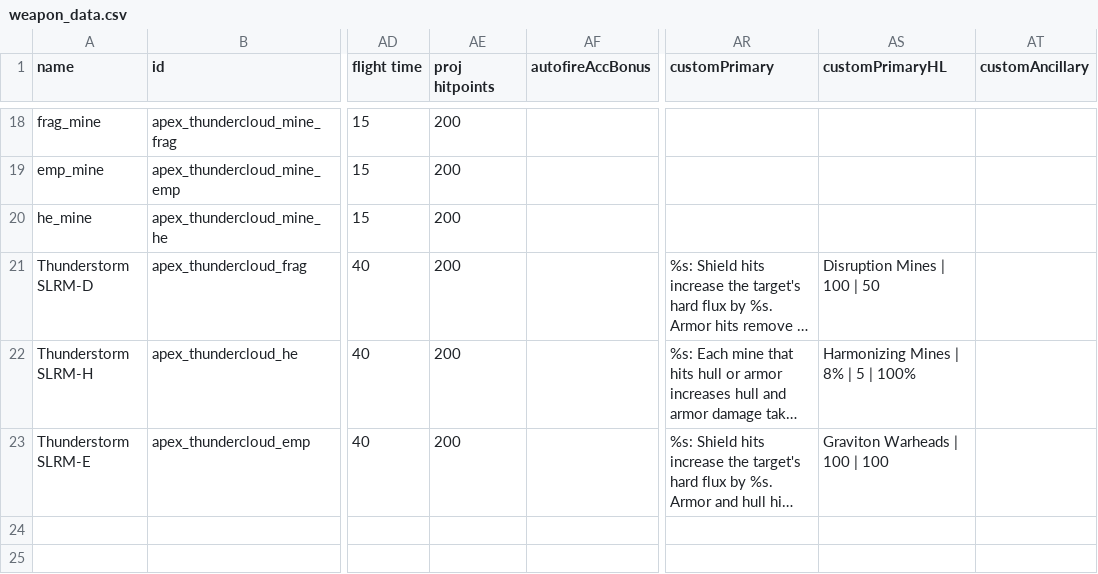
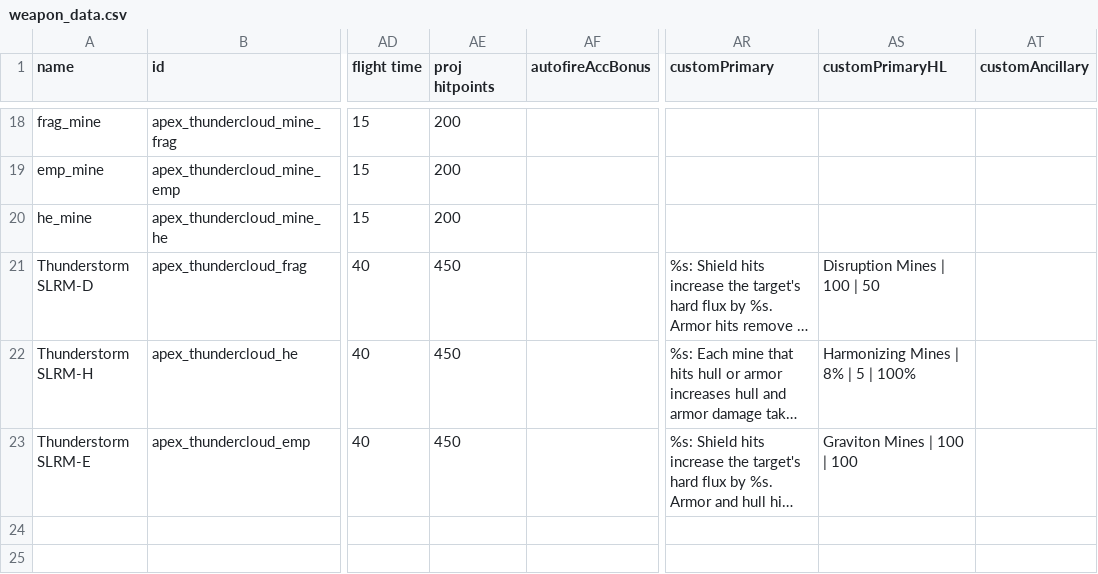
Before and after one commit to theDragn/ApexDesignCollective, a CSV file: data/weapons/weapon_data.csv, drawn as a sheet; only a part is shown, gaps mark what is left out; long unchanged cells end in …; the diff names each change by its address in the sheet, - before the commit and + after, or states it on an @@ line.

```diff
--- a/data/weapons/weapon_data.csv
+++ b/data/weapons/weapon_data.csv
-AE21:AE23 (proj hitpoints): 200
+AE21:AE23 (proj hitpoints): 450
-AS23 (customPrimaryHL): Graviton Warheads | 100 | 100
+AS23 (customPrimaryHL): Graviton Mines | 100 | 100
```
Also changed, not shown: data/campaign/sim_opponents.csv, 14 other files.
